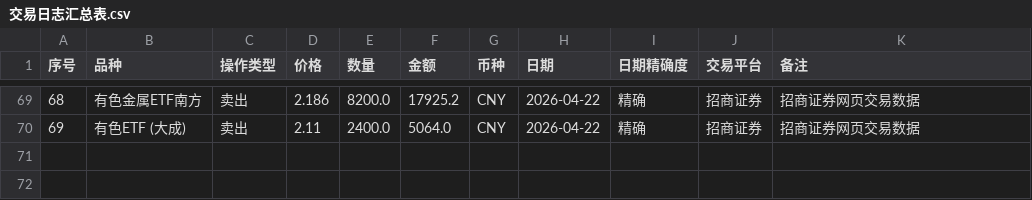
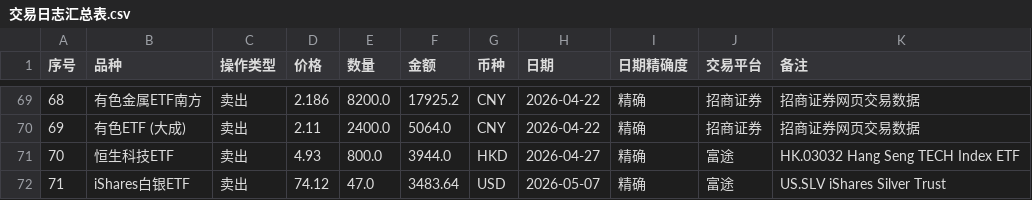
Before and after one commit to coderfengyun/digital-brain-of-me, a CSV file: investment/投资日志整理/交易日志汇总表.csv, drawn as a sheet; only a part is shown, gaps mark what is left out; the diff names each change by its address in the sheet, - before the commit and + after, or states it on an @@ line.

Commit message:
Auto-commit on session end

```diff
--- a/investment/投资日志整理/交易日志汇总表.csv
+++ b/investment/投资日志整理/交易日志汇总表.csv
+row 71: 70 | 恒生科技ETF | 卖出 | 4.93 | 800.0 | 3944.0 | HKD | 2026-04-27 | 精确 | 富途 | HK.03032 Hang Seng TECH Index ETF
+row 72: 71 | iShares白银ETF | 卖出 | 74.12 | 47.0 | 3483.64 | USD | 2026-05-07 | 精确 | 富途 | US.SLV iShares Silver Trust
```
